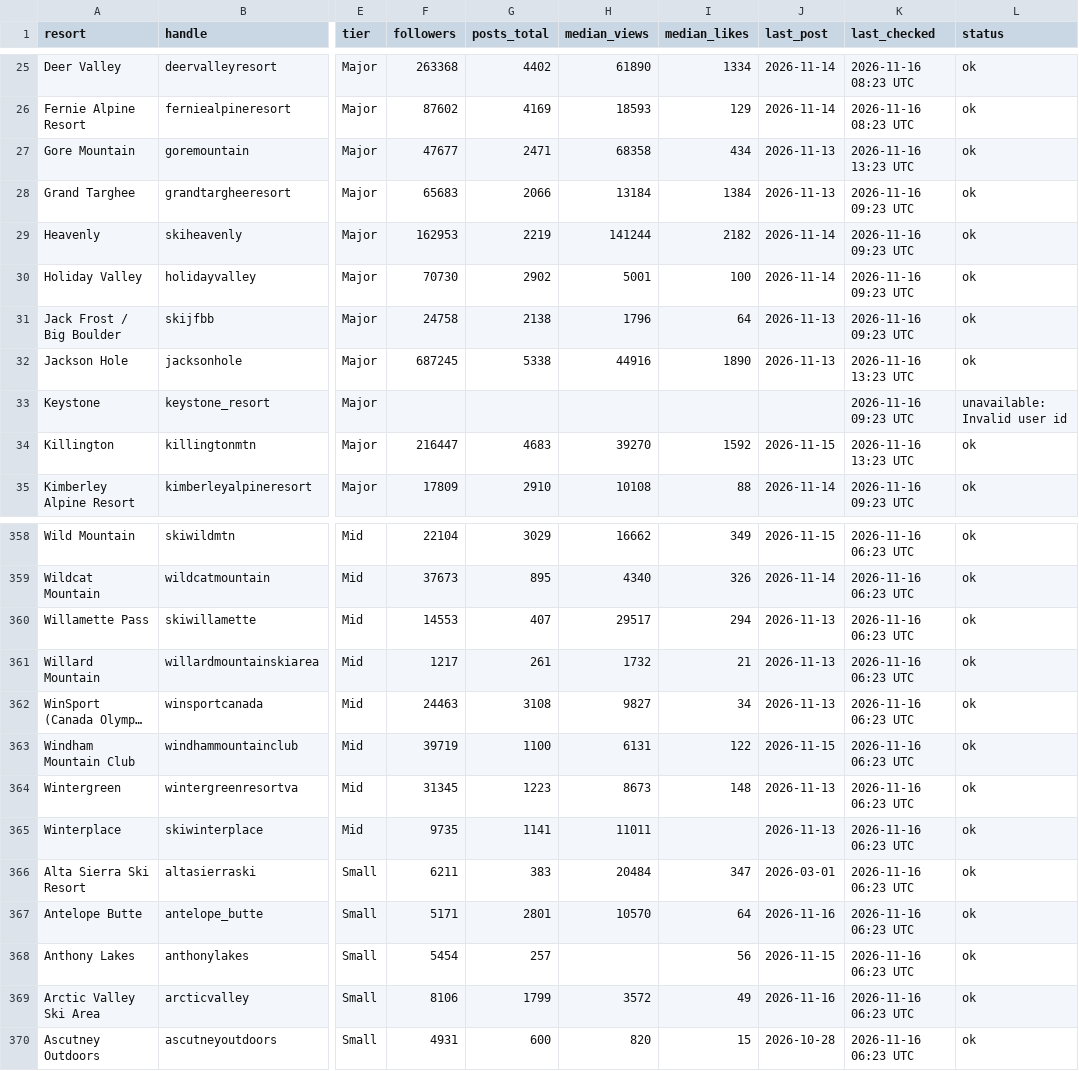
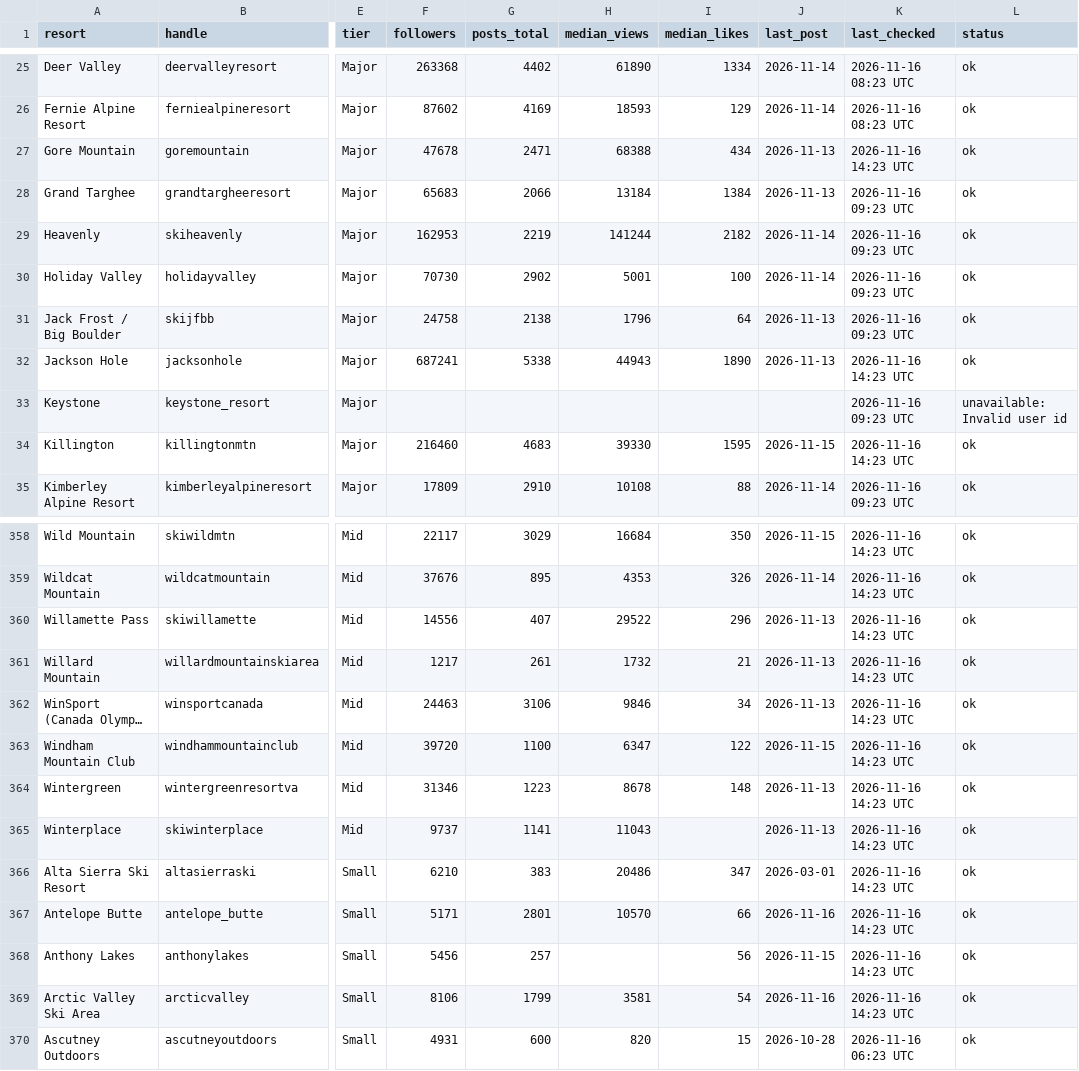
Before and after one commit to deanisaac06/Resort-Account-Tracking, a CSV file: data/accounts.csv, drawn as a sheet; only a part is shown, gaps mark what is left out; long unchanged cells end in …; the diff covers the shown part only; the diff names each change by its address in the sheet, - before the commit and + after, or states it on an @@ line.

```diff
--- a/data/accounts.csv
+++ b/data/accounts.csv
-F27 (followers): 47677
+F27 (followers): 47678
-H27 (median_views): 68358
+H27 (median_views): 68388
-K27 (last_checked): 2026-11-16 13:23 UTC
+K27 (last_checked): 2026-11-16 14:23 UTC
-F32 (followers): 687245
+F32 (followers): 687241
-H32 (median_views): 44916
+H32 (median_views): 44943
-K32 (last_checked): 2026-11-16 13:23 UTC
+K32 (last_checked): 2026-11-16 14:23 UTC
-F34 (followers): 216447
+F34 (followers): 216460
-H34 (median_views): 39270
+H34 (median_views): 39330
-I34 (median_likes): 1592
+I34 (median_likes): 1595
-K34 (last_checked): 2026-11-16 13:23 UTC
+K34 (last_checked): 2026-11-16 14:23 UTC
-F358 (followers): 22104
+F358 (followers): 22117
-H358 (median_views): 16662
+H358 (median_views): 16684
-I358 (median_likes): 349
+I358 (median_likes): 350
-K358:K369 (last_checked): 2026-11-16 06:23 UTC
+K358:K369 (last_checked): 2026-11-16 14:23 UTC
-F359 (followers): 37673
+F359 (followers): 37676
-H359 (median_views): 4340
+H359 (median_views): 4353
-F360 (followers): 14553
+F360 (followers): 14556
-H360 (median_views): 29517
+H360 (median_views): 29522
-I360 (median_likes): 294
+I360 (median_likes): 296
-G362 (posts_total): 3108
+G362 (posts_total): 3106
-H362 (median_views): 9827
+H362 (median_views): 9846
-F363 (followers): 39719
+F363 (followers): 39720
-H363 (median_views): 6131
+H363 (median_views): 6347
-F364 (followers): 31345
+F364 (followers): 31346
-H364 (median_views): 8673
+H364 (median_views): 8678
-F365 (followers): 9735
+F365 (followers): 9737
-H365 (median_views): 11011
+H365 (median_views): 11043
-F366 (followers): 6211
+F366 (followers): 6210
-H366 (median_views): 20484
+H366 (median_views): 20486
-I367 (median_likes): 64
+I367 (median_likes): 66
-F368 (followers): 5454
+F368 (followers): 5456
-H369 (median_views): 3572
+H369 (median_views): 3581
-I369 (median_likes): 49
+I369 (median_likes): 54
```
Also changed, not shown: 91 edited cells elsewhere in this file, 2 other files.
